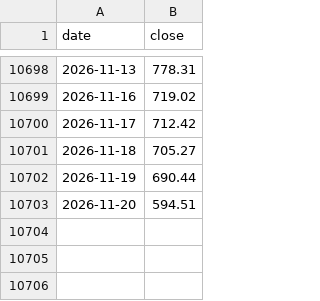
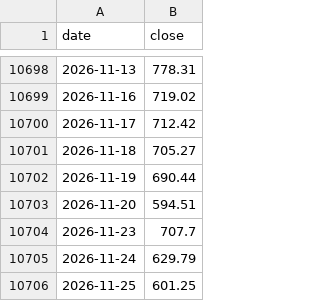
Before and after one commit to hansol-star/-, a CSV file: data/history/MU.csv, drawn as a sheet; only a part is shown, gaps mark what is left out; the diff names each change by its address in the sheet, - before the commit and + after, or states it on an @@ line.

```diff
--- a/data/history/MU.csv
+++ b/data/history/MU.csv
+row 10704: 2026-11-23 | 707.7
+row 10705: 2026-11-24 | 629.79
+row 10706: 2026-11-25 | 601.25
```
Also changed, not shown: data/history/AVGO.csv, data/history/GEV.csv, 14 other files.
